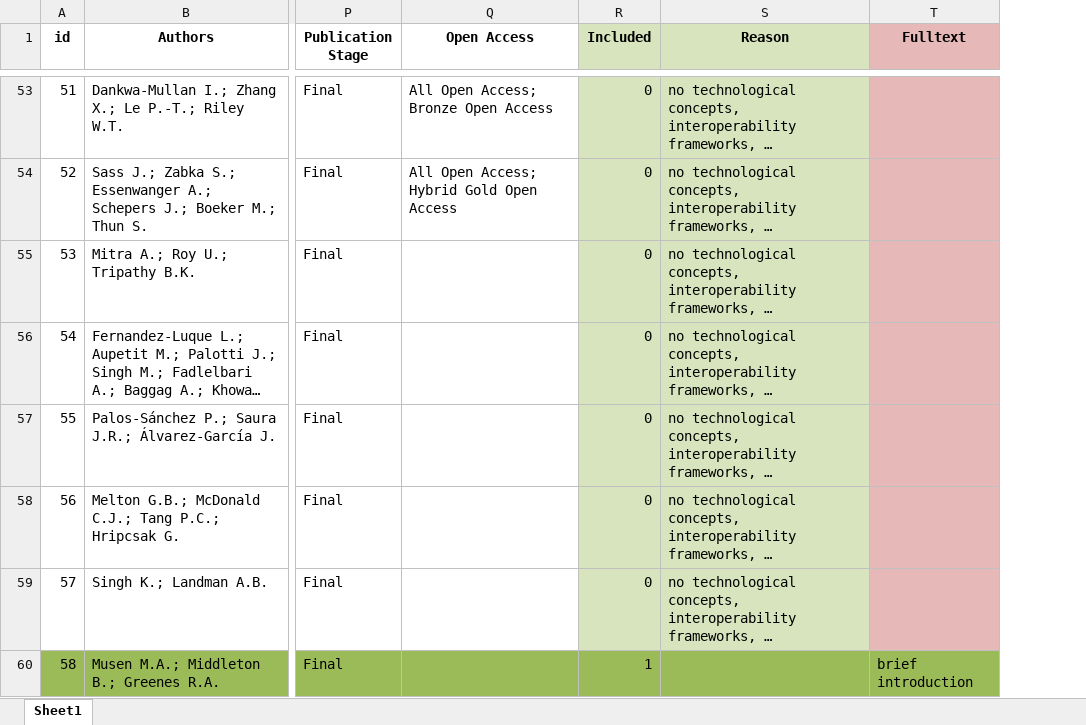
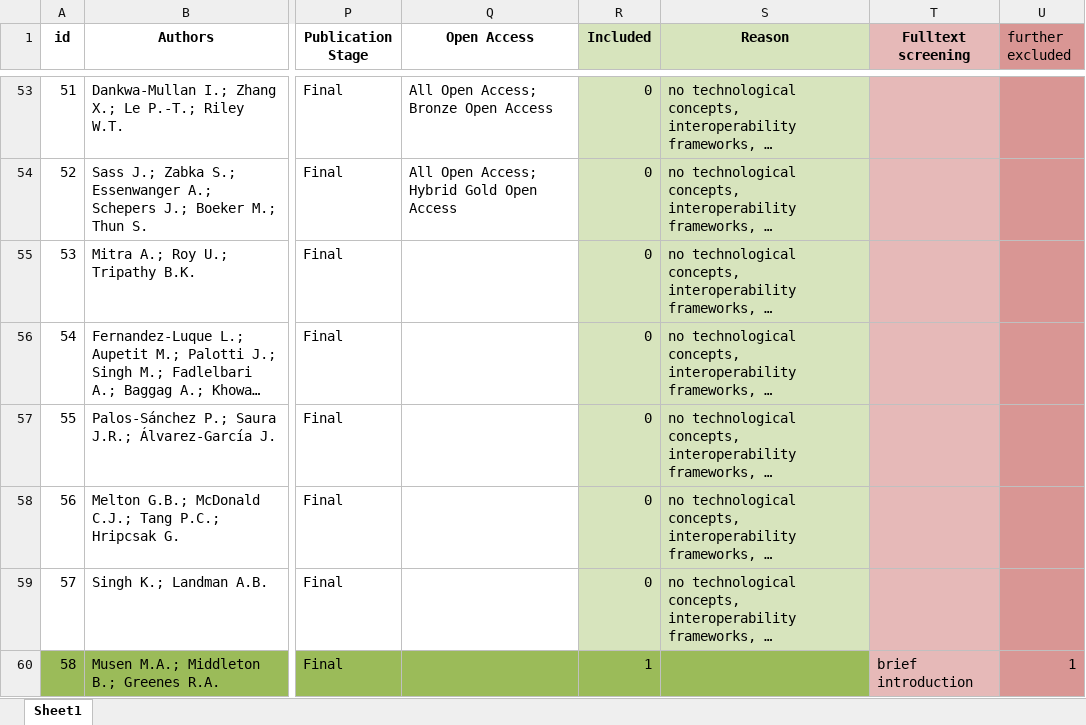
Before and after one commit to hoffmka/smart-on-fhir-literature-analysis, an Excel workbook: screening/screening_books-chapter_done.xlsx, sheet Sheet1, drawn as a sheet; only a part is shown, gaps mark what is left out; long unchanged cells end in …; values as stored, in another font and other column widths than the file's, no borders; the diff covers the shown part only; the diff names each change by its address in the sheet, - before the commit and + after, or states it on an @@ line.

```diff
--- a/screening/screening_books-chapter_done.xlsx (sheet Sheet1)
+++ b/screening/screening_books-chapter_done.xlsx (sheet Sheet1)
+column U (further excluded), row 60: 1
-T1: Fulltext
+T1: Fulltext screening
-T60 fill: #9BBB59
+T60 fill: #E6B9B8
```
Also changed, not shown: 1 edited cell and cell formats elsewhere in this sheet, screening/screening_review_done.xlsx, 13 other files.
